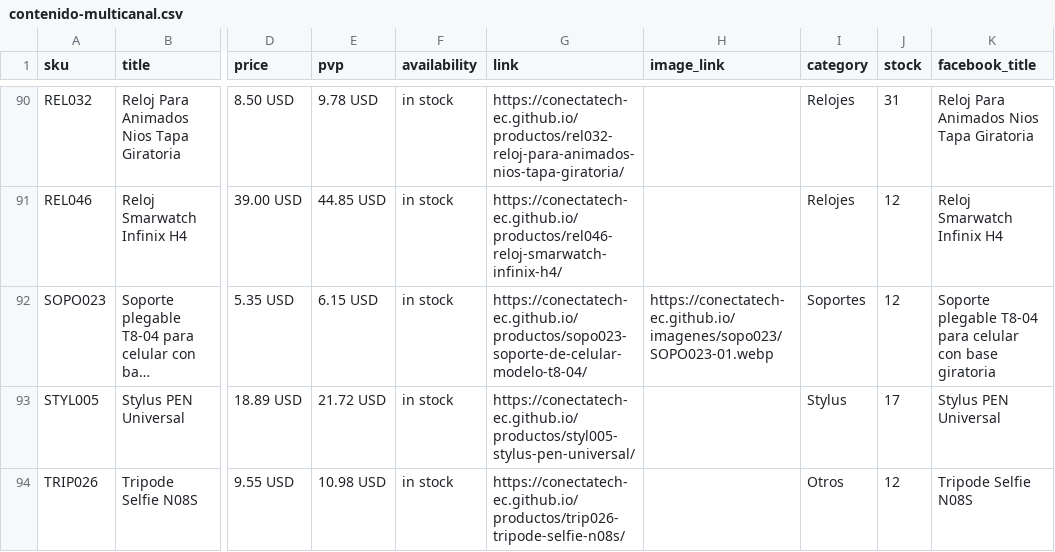
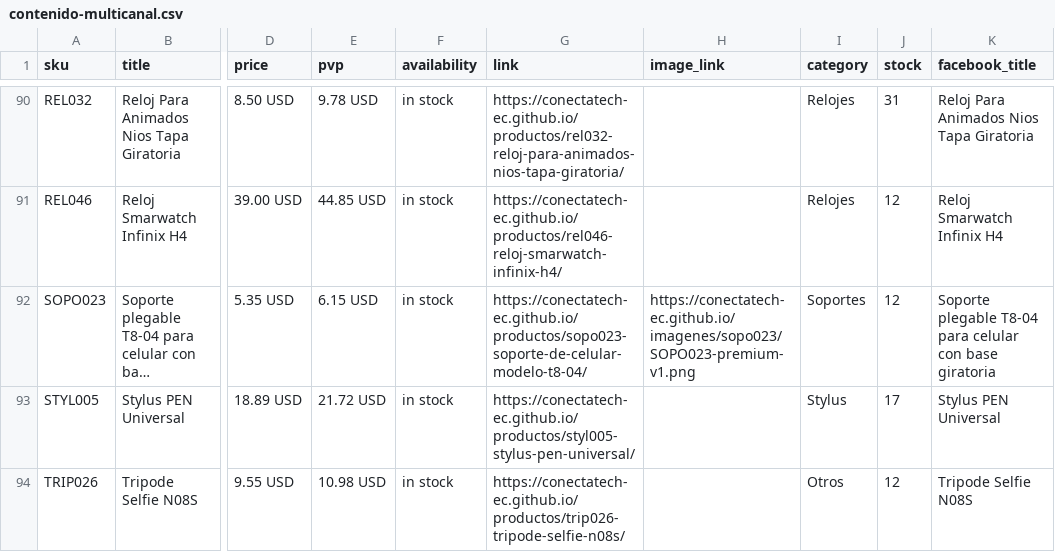
Before and after one commit to conectatech-ec/conectatech-ec.github.io, a CSV file: exportaciones/contenido-multicanal.csv, drawn as a sheet; only a part is shown, gaps mark what is left out; long unchanged cells end in …; the diff covers the shown part only; the diff names each change by its address in the sheet, - before the commit and + after, or states it on an @@ line.

```diff
--- a/exportaciones/contenido-multicanal.csv
+++ b/exportaciones/contenido-multicanal.csv
-H92 (image_link): https://conectatech-ec.github.io/imagenes/sopo023/SOPO023-01.webp
+H92 (image_link): https://conectatech-ec.github.io/imagenes/sopo023/SOPO023-premium-v1.png
```
Also changed, not shown: 3 edited cells elsewhere in this file, exportaciones/meta-catalogo-piloto.csv, 2 other files.
